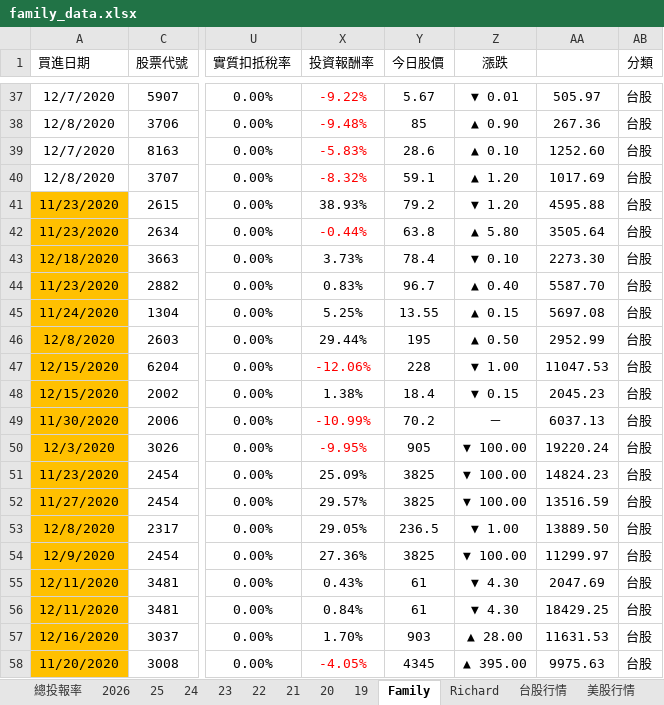
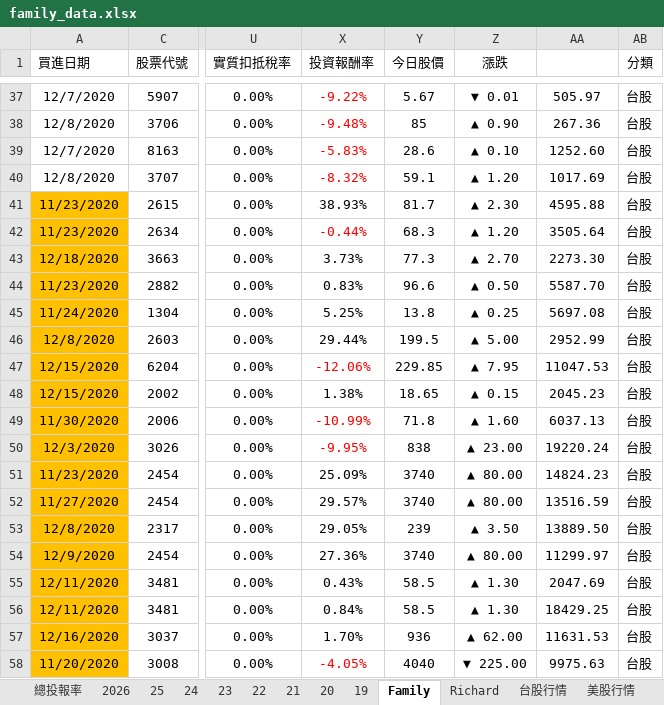
Before and after one commit to even182/richard-personal-hub, an Excel workbook: data/family_data.xlsx, sheet Family, drawn as a sheet; only a part is shown, gaps mark what is left out; values as stored, in another font and other column widths than the file's, no borders; charts and pictures and conditional formats not drawn; the diff covers the shown part only; the diff names each change by its address in the sheet, - before the commit and + after, or states it on an @@ line.

Commit message:
update: family data (2026-07-15)

```diff
--- a/data/family_data.xlsx (sheet Family)
+++ b/data/family_data.xlsx (sheet Family)
-Y41 (今日股價): 79.2
+Y41 (今日股價): 81.7
-Z41 (漲跌): ▼ 1.20
+Z41 (漲跌): ▲ 2.30
-Y42 (今日股價): 63.8
+Y42 (今日股價): 68.3
-Z42 (漲跌): ▲ 5.80
+Z42 (漲跌): ▲ 1.20
-Y43 (今日股價): 78.4
+Y43 (今日股價): 77.3
-Z43 (漲跌): ▼ 0.10
+Z43 (漲跌): ▲ 2.70
-Y44 (今日股價): 96.7
+Y44 (今日股價): 96.6
-Z44 (漲跌): ▲ 0.40
+Z44 (漲跌): ▲ 0.50
-Y45 (今日股價): 13.55
+Y45 (今日股價): 13.8
-Z45 (漲跌): ▲ 0.15
+Z45 (漲跌): ▲ 0.25
-Y46 (今日股價): 195
+Y46 (今日股價): 199.5
-Z46 (漲跌): ▲ 0.50
+Z46 (漲跌): ▲ 5.00
-Y47 (今日股價): 228
+Y47 (今日股價): 229.85
-Z47 (漲跌): ▼ 1.00
+Z47 (漲跌): ▲ 7.95
-Y48 (今日股價): 18.4
+Y48 (今日股價): 18.65
-Z48 (漲跌): ▼ 0.15
+Z48 (漲跌): ▲ 0.15
-Y49 (今日股價): 70.2
+Y49 (今日股價): 71.8
-Z49 (漲跌): －
+Z49 (漲跌): ▲ 1.60
-Y50 (今日股價): 905
+Y50 (今日股價): 838
-Z50 (漲跌): ▼ 100.00
+Z50 (漲跌): ▲ 23.00
-Y51:Y52 (今日股價): 3825
+Y51:Y52 (今日股價): 3740
-Z51:Z52 (漲跌): ▼ 100.00
+Z51:Z52 (漲跌): ▲ 80.00
-Y53 (今日股價): 236.5
+Y53 (今日股價): 239
-Z53 (漲跌): ▼ 1.00
+Z53 (漲跌): ▲ 3.50
-Y54 (今日股價): 3825
+Y54 (今日股價): 3740
-Z54 (漲跌): ▼ 100.00
+Z54 (漲跌): ▲ 80.00
-Y55:Y56 (今日股價): 61
+Y55:Y56 (今日股價): 58.5
-Z55:Z56 (漲跌): ▼ 4.30
+Z55:Z56 (漲跌): ▲ 1.30
-Y57 (今日股價): 903
+Y57 (今日股價): 936
-Z57 (漲跌): ▲ 28.00
+Z57 (漲跌): ▲ 62.00
-Y58 (今日股價): 4345
+Y58 (今日股價): 4040
-Z58 (漲跌): ▲ 395.00
+Z58 (漲跌): ▼ 225.00
```
Also changed, not shown: 716 edited cells and cell formats elsewhere in this sheet, sheet 台股行情, sheet 2026, sheet 21, sheet Richard, sheet 25, sheet 24, 5 more sheets, hidden cells, charts or pictures.
